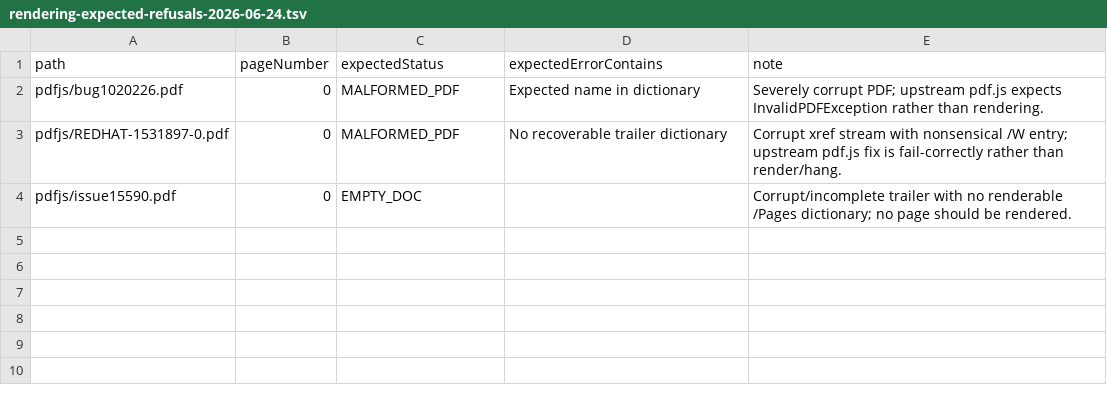
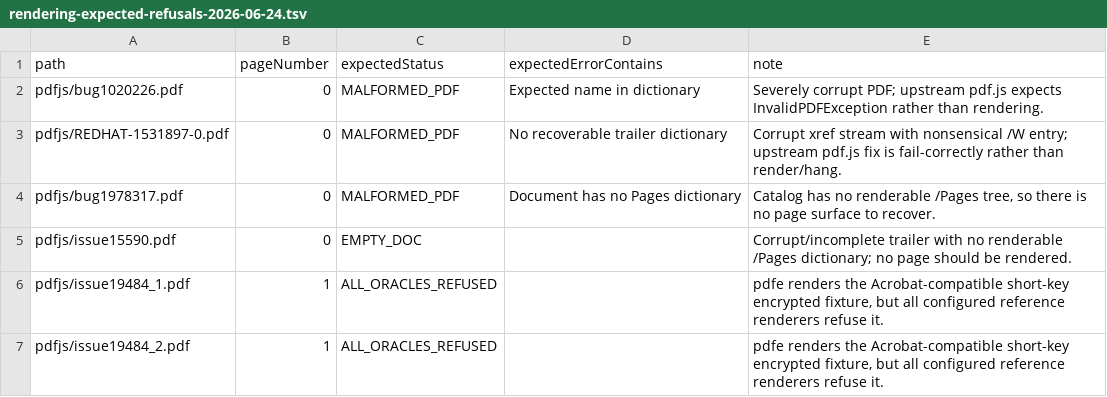
Before and after one commit to marctjones/excise, a TSV file: test-pdfs/manifests/rendering-expected-refusals-2026-06-24.tsv, drawn as a sheet; the diff names each change by its address in the sheet, - before the commit and + after, or states it on an @@ line.

```diff
--- a/test-pdfs/manifests/rendering-expected-refusals-2026-06-24.tsv
+++ b/test-pdfs/manifests/rendering-expected-refusals-2026-06-24.tsv
+row 4: pdfjs/bug1978317.pdf | 0 | MALFORMED_PDF | Document has no Pages dictionary | Catalog has no renderable /Pages tree, so there is no page surface to recover.
+row 6: pdfjs/issue19484_1.pdf | 1 | ALL_ORACLES_REFUSED |  | pdfe renders the Acrobat-compatible short-key encrypted fixture, but all configured reference renderers refuse it.
+row 7: pdfjs/issue19484_2.pdf | 1 | ALL_ORACLES_REFUSED |  | pdfe renders the Acrobat-compatible short-key encrypted fixture, but all configured reference renderers refuse it.
```
Also changed, not shown: 4 other files.
